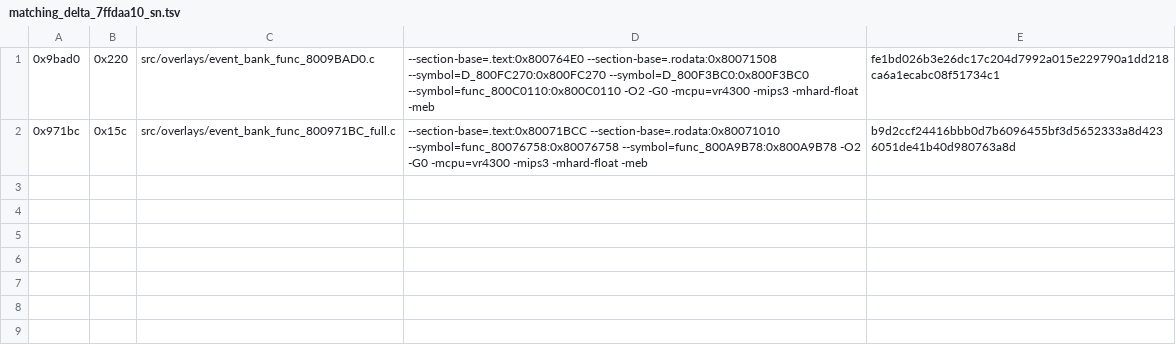
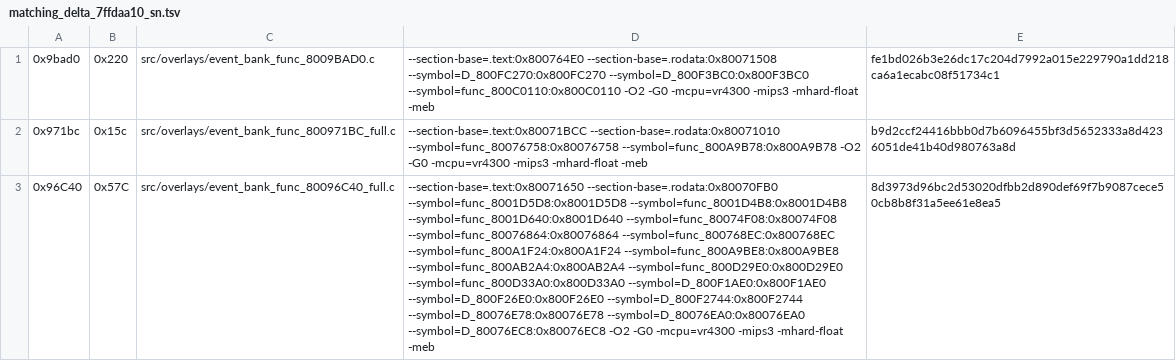
Before and after one commit to TheGh0stShip/Sydney-2000-N64-Prototype, a TSV file: config/overlay/event_bank/matching_delta_7ffdaa10_sn.tsv, drawn as a sheet; the diff names each change by its address in the sheet, - before the commit and + after, or states it on an @@ line.

```diff
--- a/config/overlay/event_bank/matching_delta_7ffdaa10_sn.tsv
+++ b/config/overlay/event_bank/matching_delta_7ffdaa10_sn.tsv
+row 3: 0x96C40 | 0x57C | src/overlays/event_bank_func_80096C40_full.c | --section-base=.text:0x80071650 --section-base=.rodata:0x80070FB0 --symbol=func_8001D5D8:0x8001D5D8 --symbol=func_8001D4B8:0x8001D4B8 --symbol=func_8001D640:0x8001D640 --symbol=func_80074F08:0x80074F08 --symbol=func_80076864:0x80076864 --symbol=func_800768EC:0x800768EC --symbol=func_800A1F24:0x800A1F24 --symbol=func_800A9BE8:0x800A9BE8 --symbol=func_800AB2A4:0x800AB2A4 --symbol=func_800D29E0:0x800D29E0 --symbol=func_800D33A0:0x800D33A0 --symbol=D_800F1AE0:0x800F1AE0 --symbol=D_800F26E0:0x800F26E0 --symbol=D_800F2744:0x800F2744 --symbol=D_80076E78:0x80076E78 --symbol=D_80076EA0:0x80076EA0 --symbol=D_80076EC8:0x80076EC8 -O2 -G0 -mcpu=vr4300 -mips3 -mhard-float -meb | 8d3973d96bc2d53020dfbb2d890def69f7b9087cece50cb8b8f31a5ee61e8ea5
```
Also changed, not shown: config/overlay/event_bank/matching_sn.tsv, 28 other files.
